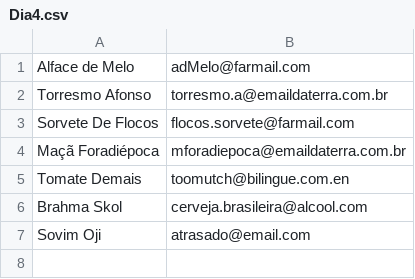
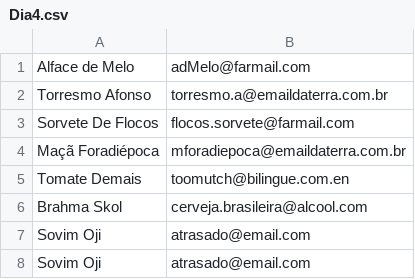
Before and after one commit to ArthurCoAnd/Presenciador, a CSV file: Teste/Dia4.csv, drawn as a sheet.

```diff
--- a/Teste/Dia4.csv
+++ b/Teste/Dia4.csv
@@ -7 +7,2 @@ Brahma Skol,cerveja.brasileira@alcool.com
 Sovim Oji,atrasado@email.com
+Sovim Oji,atrasado@email.com
```
Also changed, not shown: Teste/Dia1.csv, Teste/Dia2.csv.
